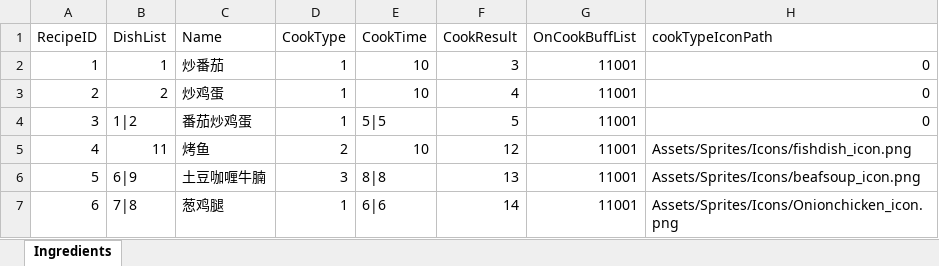
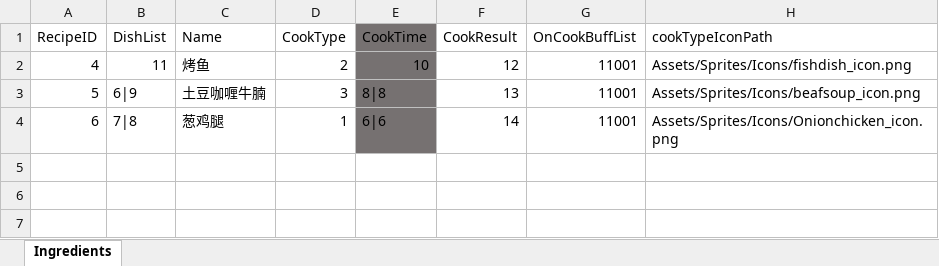
Before and after one commit to WXC-HUB/Project3D, an Excel workbook: Assets/Configs/Recipe.xlsx, sheet Ingredients, drawn as a sheet; values as stored, in another font and other column widths than the file's, no borders; removed rows and columns are numbered as before the commit, all else as after; the diff names each change by its address in the sheet, - before the commit and + after, or states it on an @@ line.

```diff
--- a/Assets/Configs/Recipe.xlsx (sheet Ingredients)
+++ b/Assets/Configs/Recipe.xlsx (sheet Ingredients)
-E1 fill: none
+E1 fill: #767171
-row 2: 1 | 1 | 炒番茄 | 1 | 10 | 3 | 11001 | 0
-row 3: 2 | 2 | 炒鸡蛋 | 1 | 10 | 4 | 11001 | 0
-row 4: 3 | 1|2 | 番茄炒鸡蛋 | 1 | 5|5 | 5 | 11001 | 0
-E2:E4 fill: none
+E2:E4 fill: #767171
```
Also changed, not shown: Assets/Configs/Dishs.xlsx, 4 other files.
